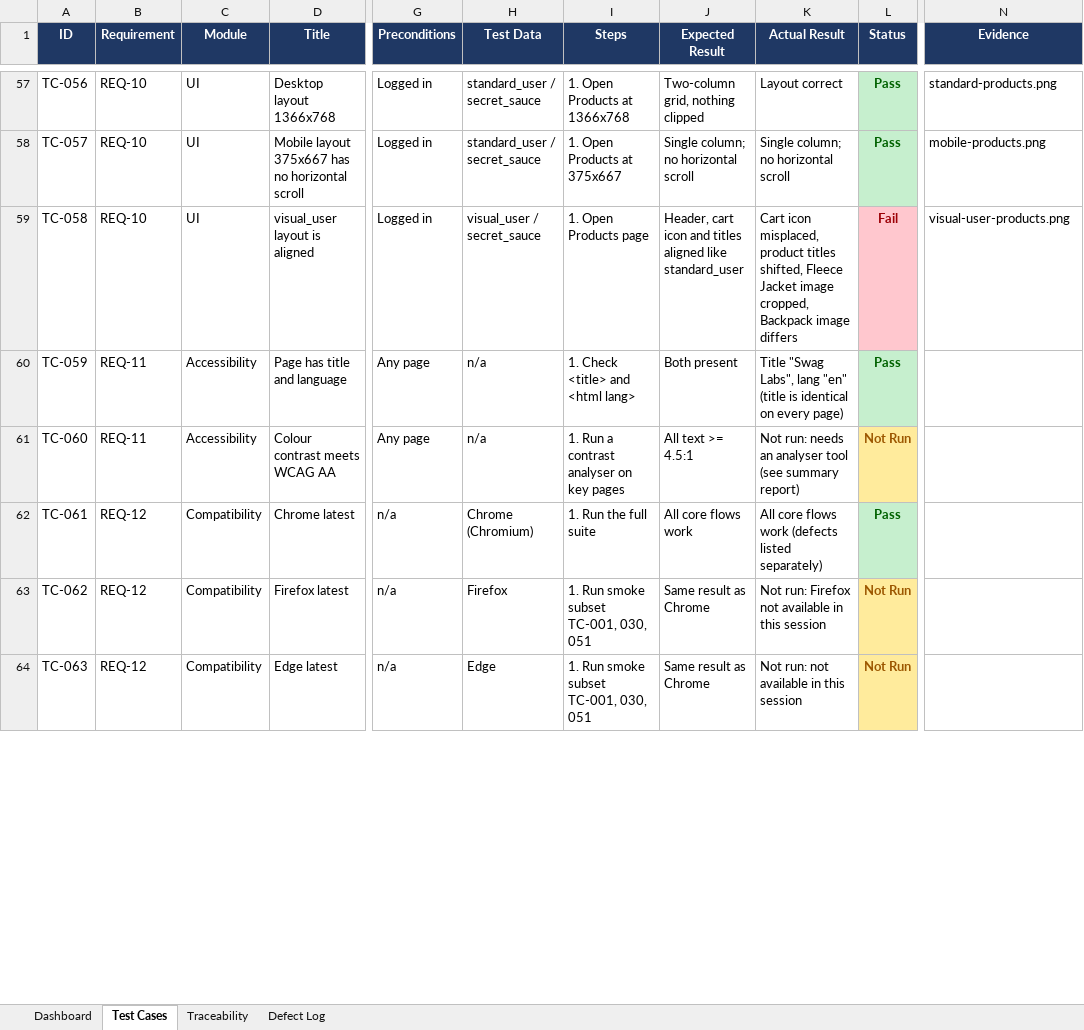
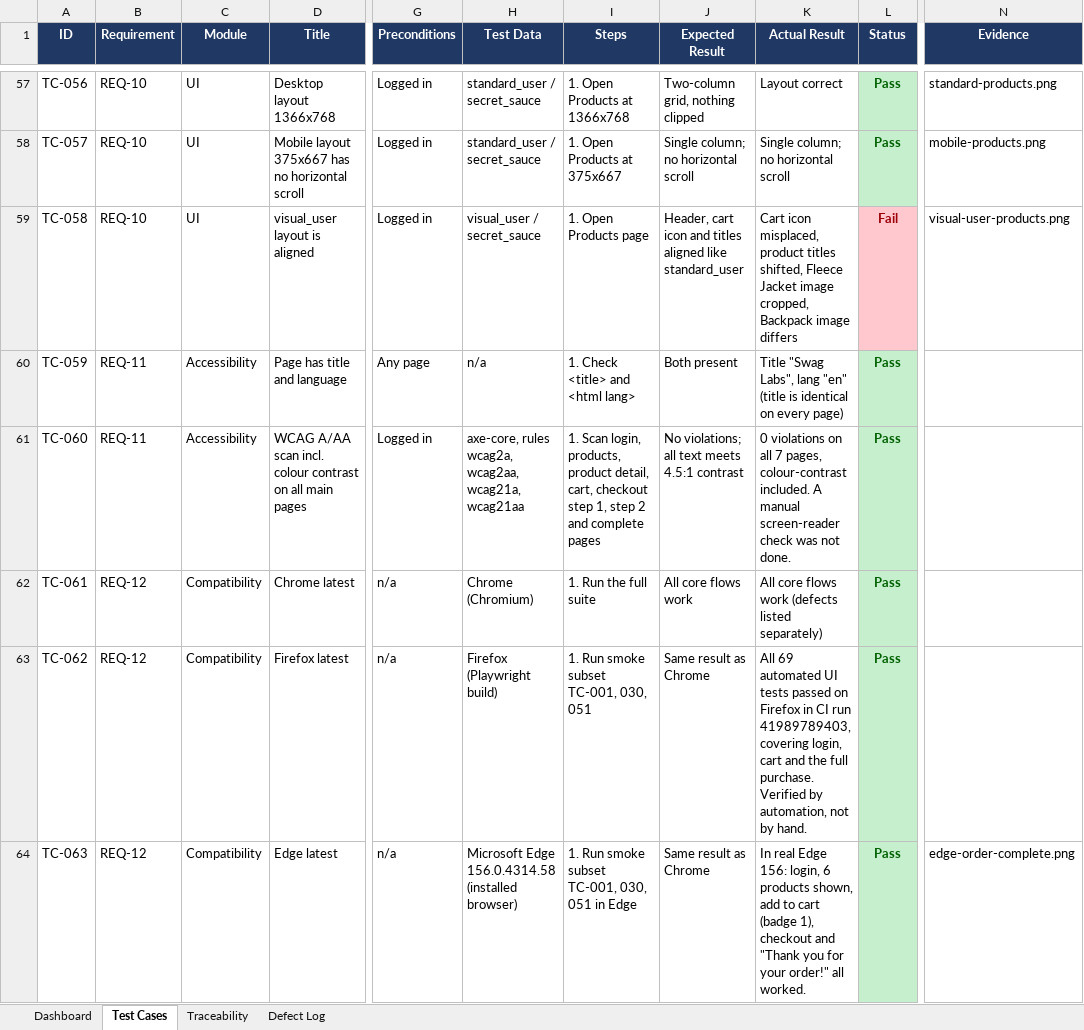
Before and after one commit to jahidulislamrihan26/manual-testing-saucedemo, an Excel workbook: test-suite/SauceDemo-Test-Suite.xlsx, sheet Test Cases, drawn as a sheet; only a part is shown, gaps mark what is left out; values as stored, in another font and other column widths than the file's, no borders; the diff covers the shown part only; the diff names each change by its address in the sheet, - before the commit and + after, or states it on an @@ line.

Commit message:
Manual testing v2: 85 cases, real Edge and axe scan, security and URL-handling review, 7 new defects, updated verdict

```diff
--- a/test-suite/SauceDemo-Test-Suite.xlsx (sheet Test Cases)
+++ b/test-suite/SauceDemo-Test-Suite.xlsx (sheet Test Cases)
-D61 (Title): Colour contrast meets WCAG AA
+D61 (Title): WCAG A/AA scan incl. colour contrast on all main pages
-G61 (Preconditions): Any page
+G61 (Preconditions): Logged in
-H61 (Test Data): n/a
+H61 (Test Data): axe-core, rules wcag2a, wcag2aa, wcag21a, wcag21aa
-I61 (Steps): 1. Run a contrast analyser on key pages
+I61 (Steps): 1. Scan login, products, product detail, cart, checkout step 1, step 2 and complete pages
-J61 (Expected Result): All text >= 4.5:1
+J61 (Expected Result): No violations; all text meets 4.5:1 contrast
-K61 (Actual Result): Not run: needs an analyser tool (see summary report)
+K61 (Actual Result): 0 violations on all 7 pages, colour-contrast included. A manual screen-reader check was not done.
-L61 (Status): Not Run
+L61 (Status): Pass
@@ L61 fill: #FFEB9C → #C6EFCE, text colour: #9C5700 → #006100 @@
-H63 (Test Data): Firefox
+H63 (Test Data): Firefox (Playwright build)
-K63 (Actual Result): Not run: Firefox not available in this session
+K63 (Actual Result): All 69 automated UI tests passed on Firefox in CI run 41989789403, covering login, cart and the full purchase. Verified by automation, not by hand.
-L63:L64 (Status): Not Run
+L63:L64 (Status): Pass
@@ L63:L64 fill: #FFEB9C → #C6EFCE, text colour: #9C5700 → #006100 @@
-H64 (Test Data): Edge
+H64 (Test Data): Microsoft Edge 156.0.4314.58 (installed browser)
-I64 (Steps): 1. Run smoke subset TC-001, 030, 051
+I64 (Steps): 1. Run smoke subset TC-001, 030, 051 in Edge
-K64 (Actual Result): Not run: not available in this session
+K64 (Actual Result): In real Edge 156: login, 6 products shown, add to cart (badge 1), checkout and "Thank you for your order!" all worked.
-N64 (Evidence): (empty)
+N64 (Evidence): edge-order-complete.png
```
Also changed, not shown: 21 added rows, 4 edited cells and cell formats elsewhere in this sheet, sheet Defect Log, sheet Traceability, sheet Dashboard, 25 other files.
